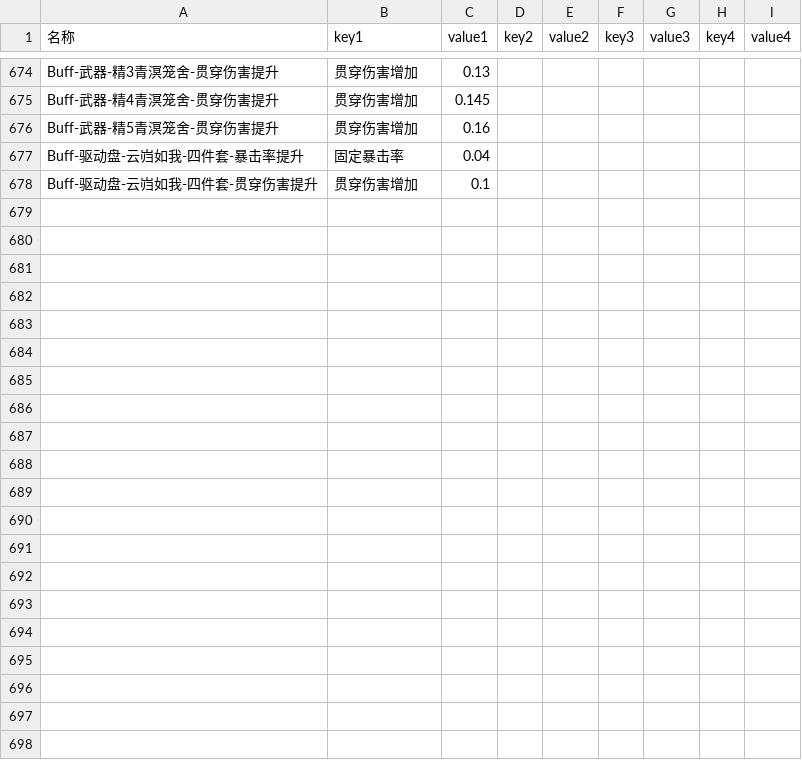
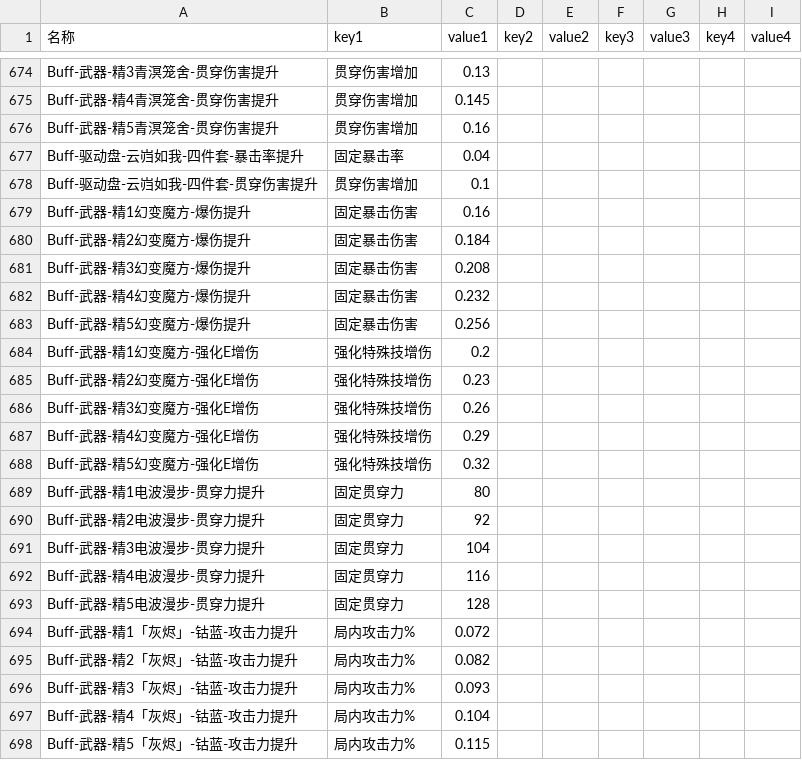
Before and after one commit to h1531095/ZSim, a CSV file: zsim/data/buff_effect.csv, drawn as a sheet; only a part is shown, gaps mark what is left out; the diff names each change by its address in the sheet, - before the commit and + after, or states it on an @@ line.

```diff
--- a/zsim/data/buff_effect.csv
+++ b/zsim/data/buff_effect.csv
+row 679: Buff-武器-精1幻变魔方-爆伤提升 | 固定暴击伤害 | 0.16
+row 680: Buff-武器-精2幻变魔方-爆伤提升 | 固定暴击伤害 | 0.184
+row 681: Buff-武器-精3幻变魔方-爆伤提升 | 固定暴击伤害 | 0.208
+row 682: Buff-武器-精4幻变魔方-爆伤提升 | 固定暴击伤害 | 0.232
+row 683: Buff-武器-精5幻变魔方-爆伤提升 | 固定暴击伤害 | 0.256
+row 684: Buff-武器-精1幻变魔方-强化E增伤 | 强化特殊技增伤 | 0.2
+row 685: Buff-武器-精2幻变魔方-强化E增伤 | 强化特殊技增伤 | 0.23
+row 686: Buff-武器-精3幻变魔方-强化E增伤 | 强化特殊技增伤 | 0.26
+row 687: Buff-武器-精4幻变魔方-强化E增伤 | 强化特殊技增伤 | 0.29
+row 688: Buff-武器-精5幻变魔方-强化E增伤 | 强化特殊技增伤 | 0.32
+row 689: Buff-武器-精1电波漫步-贯穿力提升 | 固定贯穿力 | 80
+row 690: Buff-武器-精2电波漫步-贯穿力提升 | 固定贯穿力 | 92
+row 691: Buff-武器-精3电波漫步-贯穿力提升 | 固定贯穿力 | 104
+row 692: Buff-武器-精4电波漫步-贯穿力提升 | 固定贯穿力 | 116
+row 693: Buff-武器-精5电波漫步-贯穿力提升 | 固定贯穿力 | 128
+row 694: Buff-武器-精1「灰烬」-钴蓝-攻击力提升 | 局内攻击力% | 0.072
+row 695: Buff-武器-精2「灰烬」-钴蓝-攻击力提升 | 局内攻击力% | 0.082
+row 696: Buff-武器-精3「灰烬」-钴蓝-攻击力提升 | 局内攻击力% | 0.093
+row 697: Buff-武器-精4「灰烬」-钴蓝-攻击力提升 | 局内攻击力% | 0.104
+row 698: Buff-武器-精5「灰烬」-钴蓝-攻击力提升 | 局内攻击力% | 0.115
```
Also changed, not shown: zsim/data/enemy_attack_action.csv, zsim/data/skill.csv, 42 other files.
